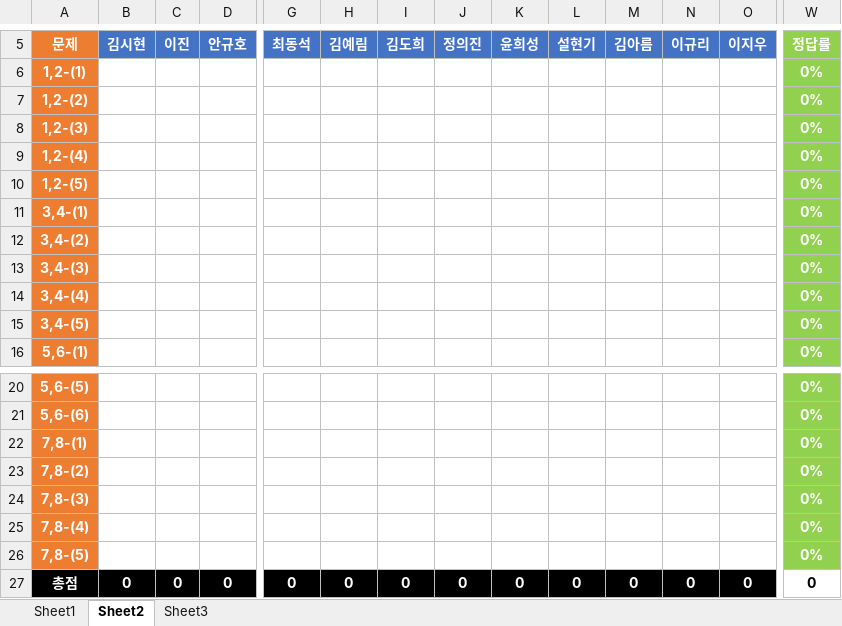
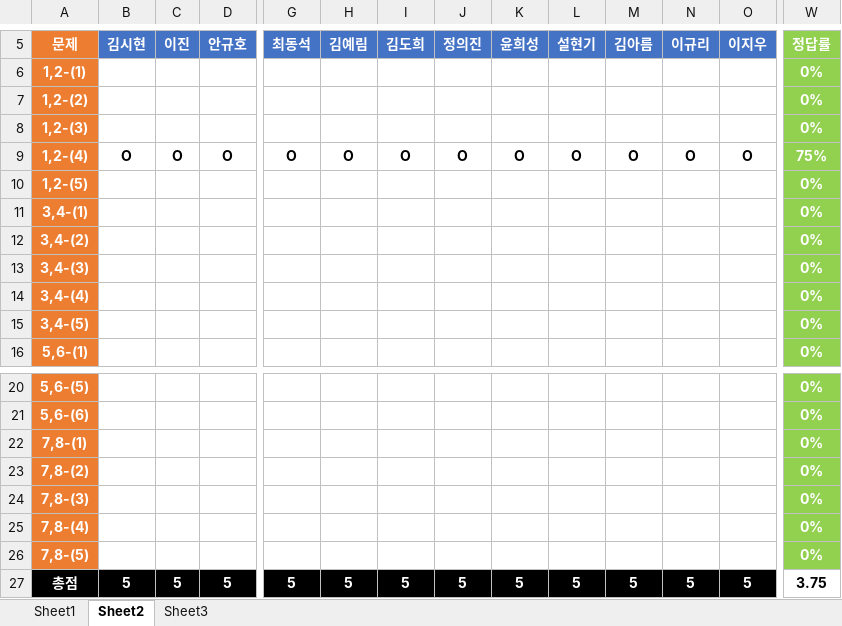
Before and after one commit to longBright/2022_DeepLearningStudy, an Excel workbook: 02_Test_Data/DeepLearningStudy_4기_채점표.xlsx, sheet Sheet2, drawn as a sheet; only a part is shown, gaps mark what is left out; values as stored, in another font and other column widths than the file's, no borders; removed rows and columns are numbered as before the commit, all else as after; rows hold the shown columns only; the diff covers the shown part only; the diff names each change by its address in the sheet, - before the commit and + after, or states it on an @@ line.

```diff
--- a/02_Test_Data/DeepLearningStudy_4기_채점표.xlsx (sheet Sheet2)
+++ b/02_Test_Data/DeepLearningStudy_4기_채점표.xlsx (sheet Sheet2)
-row 9: 1,2-(4) |  |  |  |  |  |  |  |  |  |  |  |  | 0%
+row 9: 1,2-(4) | O | O | O | O | O | O | O | O | O | O | O | O | 75%
-B27 (김시현): 0
+B27 (김시현): 5
-C27 (이진): 0
+C27 (이진): 5
-D27 (안규호): 0
+D27 (안규호): 5
-G27 (최동석): 0
+G27 (최동석): 5
-H27 (김예림): 0
+H27 (김예림): 5
-I27 (김도희): 0
+I27 (김도희): 5
-J27 (정의진): 0
+J27 (정의진): 5
-K27 (윤희성): 0
+K27 (윤희성): 5
-L27 (설현기): 0
+L27 (설현기): 5
-M27 (김아름): 0
+M27 (김아름): 5
-N27 (이규리): 0
+N27 (이규리): 5
-O27 (이지우): 0
+O27 (이지우): 5
-W27 (정답률): 0
+W27 (정답률): 3.75
```
Also changed, not shown: 4 edited cells elsewhere in this sheet, sheet Sheet3.
